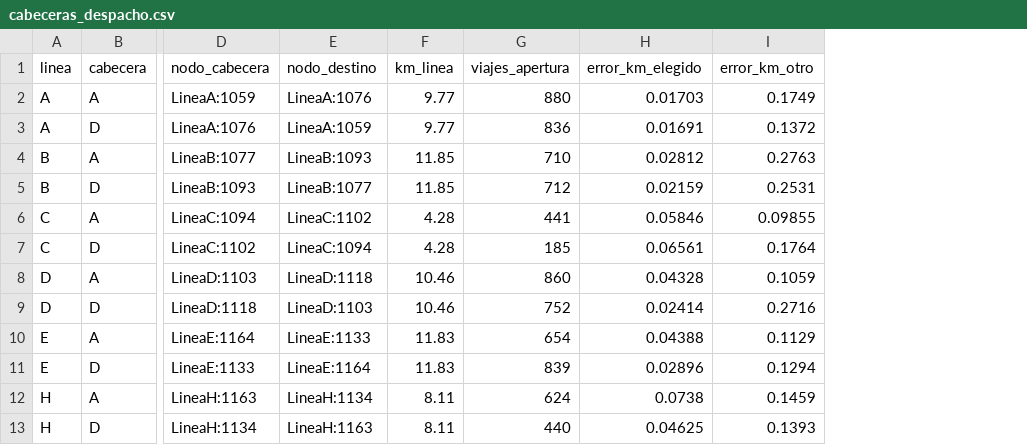
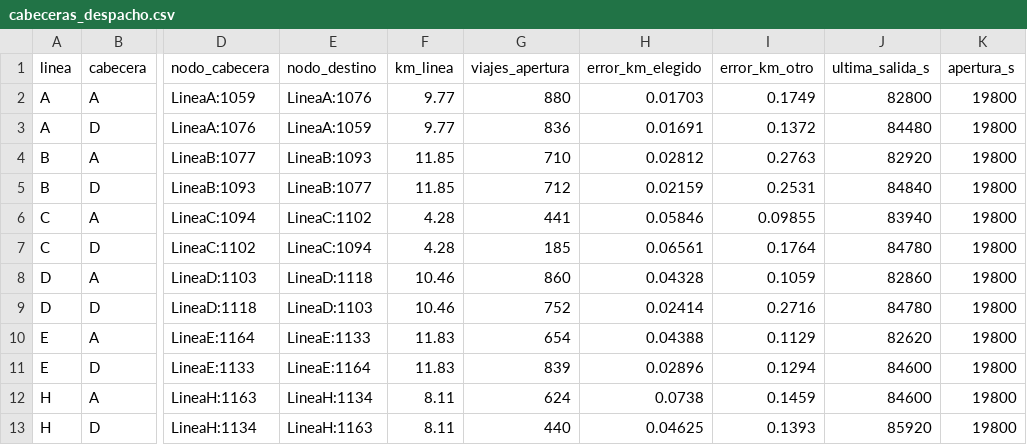
Before and after one commit to BrunoNeirotti/TPI-Simulacion, a CSV file: data/processed/cabeceras_despacho.csv, drawn as a sheet; only a part is shown, gaps mark what is left out; the diff names each change by its address in the sheet, - before the commit and + after, or states it on an @@ line.

```diff
--- a/data/processed/cabeceras_despacho.csv
+++ b/data/processed/cabeceras_despacho.csv
+column J (ultima_salida_s), rows 2-13: 82800 | 84480 | 82920 | 84840 | 83940 | 84780 | 82860 | 84780 | 82620 | 84600 | 84600 | 85920
+column K (apertura_s), rows 2-13: all 19800
```
Also changed, not shown: 18 other files.
